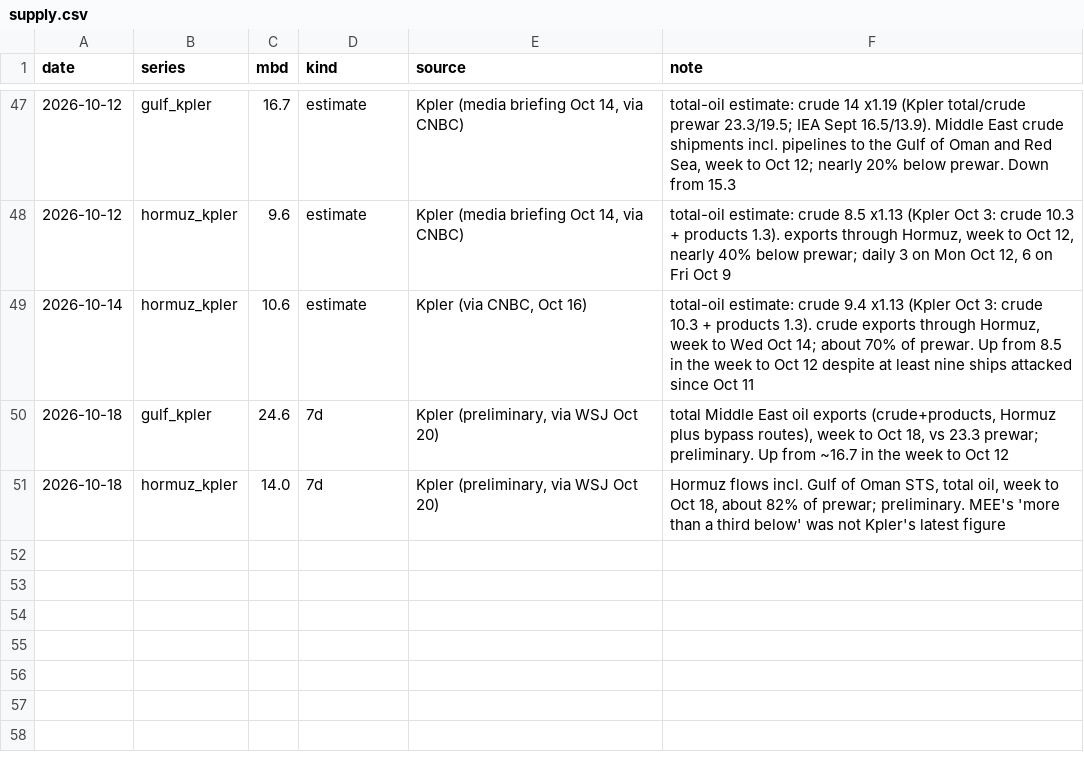
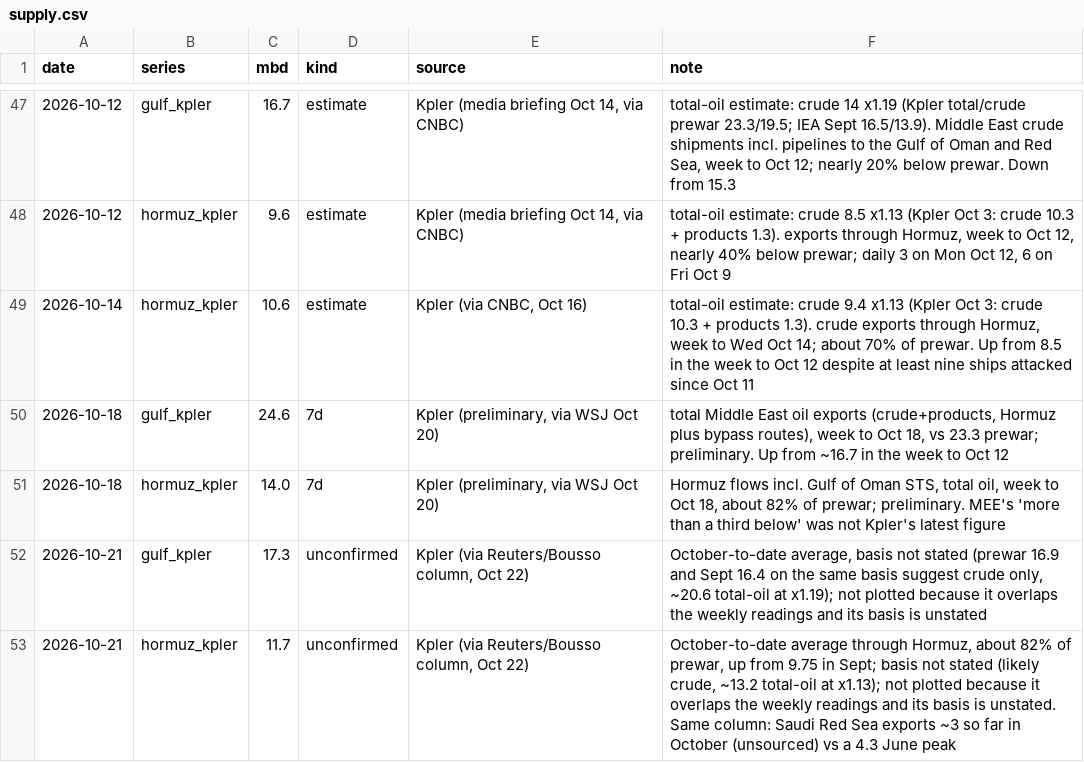
Before and after one commit to abrandt1897/GeoBrief, a CSV file: data/supply.csv, drawn as a sheet; only a part is shown, gaps mark what is left out; the diff names each change by its address in the sheet, - before the commit and + after, or states it on an @@ line.

```diff
--- a/data/supply.csv
+++ b/data/supply.csv
+row 52: 2026-10-21 | gulf_kpler | 17.3 | unconfirmed | Kpler (via Reuters/Bousso column, Oct 22) | October-to-date average, basis not stated (prewar 16.9 and Sept 16.4 on the same basis suggest crude only, ~20.6 total-oil at x1.19); not plotted because it overlaps the weekly readings and its basis is unstated
+row 53: 2026-10-21 | hormuz_kpler | 11.7 | unconfirmed | Kpler (via Reuters/Bousso column, Oct 22) | October-to-date average through Hormuz, about 82% of prewar, up from 9.75 in Sept; basis not stated (likely crude, ~13.2 total-oil at x1.13); not plotted because it overlaps the weekly readings and its basis is unstated. Same column: Saudi Red Sea exports ~3 so far in October (unsourced) vs a 4.3 June peak
```
Also changed, not shown: data/energy.csv, 2 other files.
